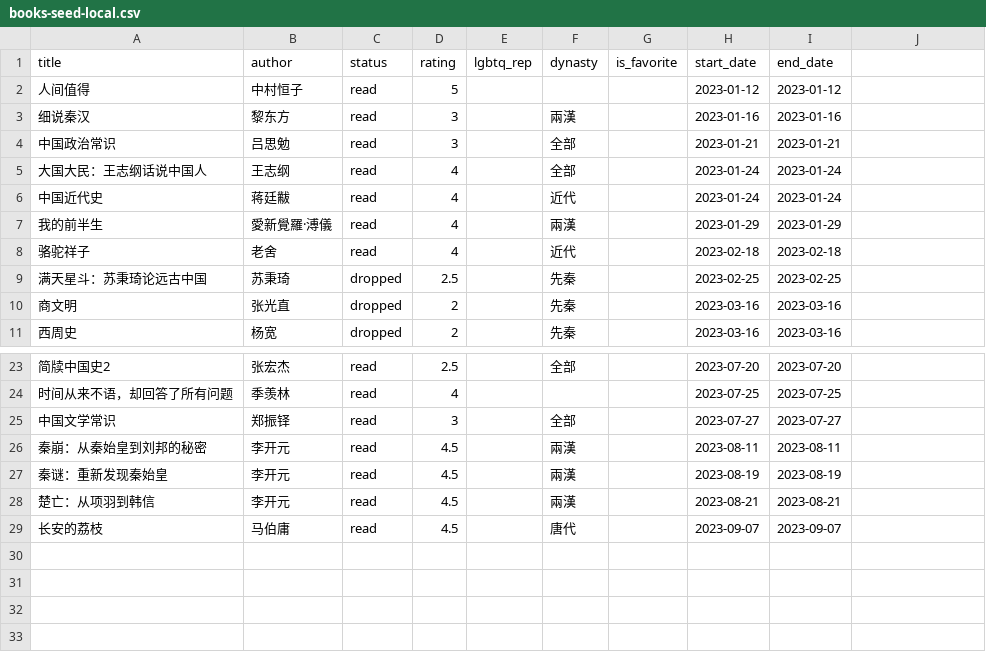
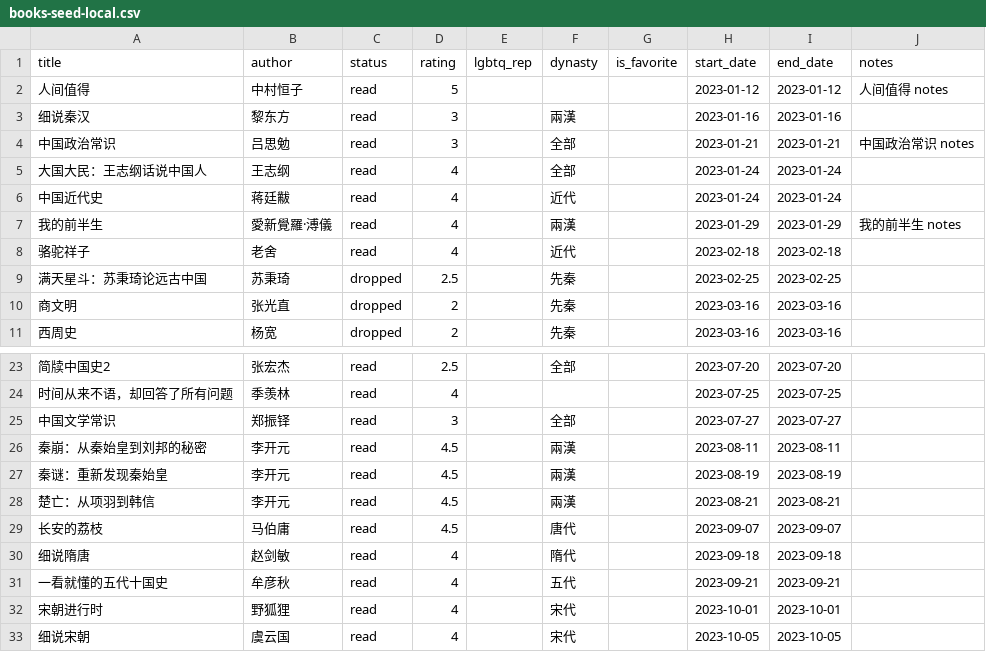
Before and after one commit to tiggerkk/wellworth, a CSV file: templates/books-seed-local.csv, drawn as a sheet; only a part is shown, gaps mark what is left out; the diff names each change by its address in the sheet, - before the commit and + after, or states it on an @@ line.

```diff
--- a/templates/books-seed-local.csv
+++ b/templates/books-seed-local.csv
-J1: (empty)
+J1: notes
-J2 (notes): (empty)
+J2 (notes): 人间值得 notes
-J4 (notes): (empty)
+J4 (notes): 中国政治常识 notes
-J7 (notes): (empty)
+J7 (notes): 我的前半生 notes
+row 30: 细说隋唐 | 赵剑敏 | read | 4 |  | 隋代 |  | 2023-09-18 | 2023-09-18
+row 31: 一看就懂的五代十国史 | 牟彦秋 | read | 4 |  | 五代 |  | 2023-09-21 | 2023-09-21
+row 32: 宋朝进行时 | 野狐狸 | read | 4 |  | 宋代 |  | 2023-10-01 | 2023-10-01
+row 33: 细说宋朝 | 虞云国 | read | 4 |  | 宋代 |  | 2023-10-05 | 2023-10-05
```
Also changed, not shown: templates/books-import-template.csv, templates/shows-import-template.csv, 22 other files.
